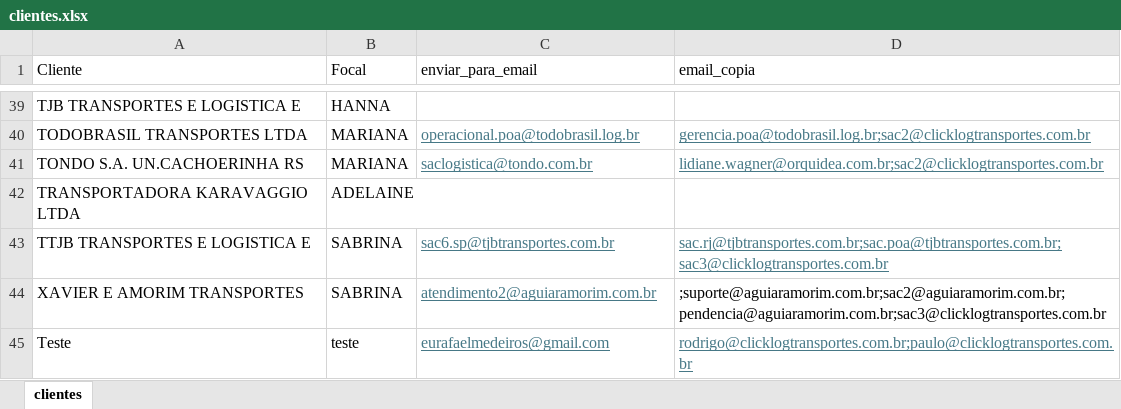
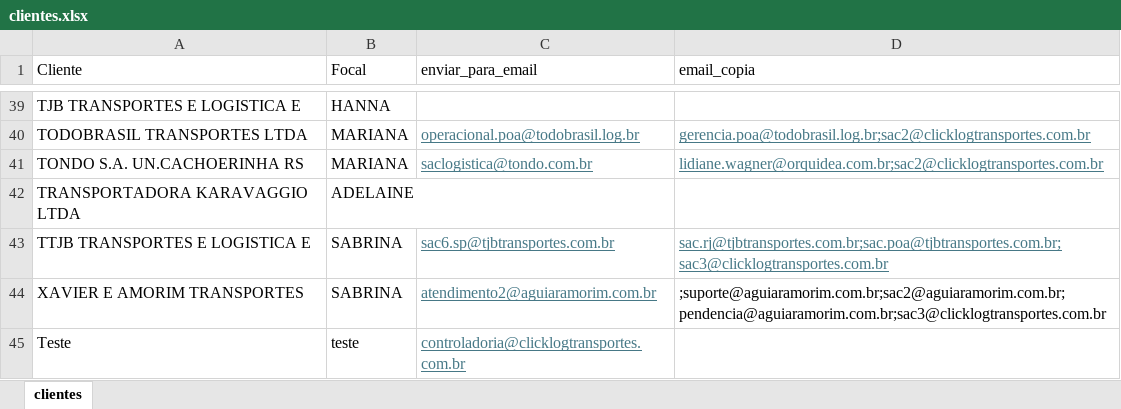
Before and after one commit to rafaloliveira/tickets_entrega_testes, an Excel workbook: data/clientes.xlsx, sheet clientes, drawn as a sheet; only a part is shown, gaps mark what is left out; values as stored, in another font and other column widths than the file's, no borders; table styles not drawn; the diff names each change by its address in the sheet, - before the commit and + after, or states it on an @@ line.

```diff
--- a/data/clientes.xlsx (sheet clientes)
+++ b/data/clientes.xlsx (sheet clientes)
-C45 (enviar_para_email): eurafaelmedeiros@gmail.com
+C45 (enviar_para_email): controladoria@clicklogtransportes.com.br
-D45 (email_copia): rodrigo@clicklogtransportes.com.br;paulo@clicklogtransportes.com.br
+D45 (email_copia): (empty)
```
Also changed, not shown: 4 other files.
